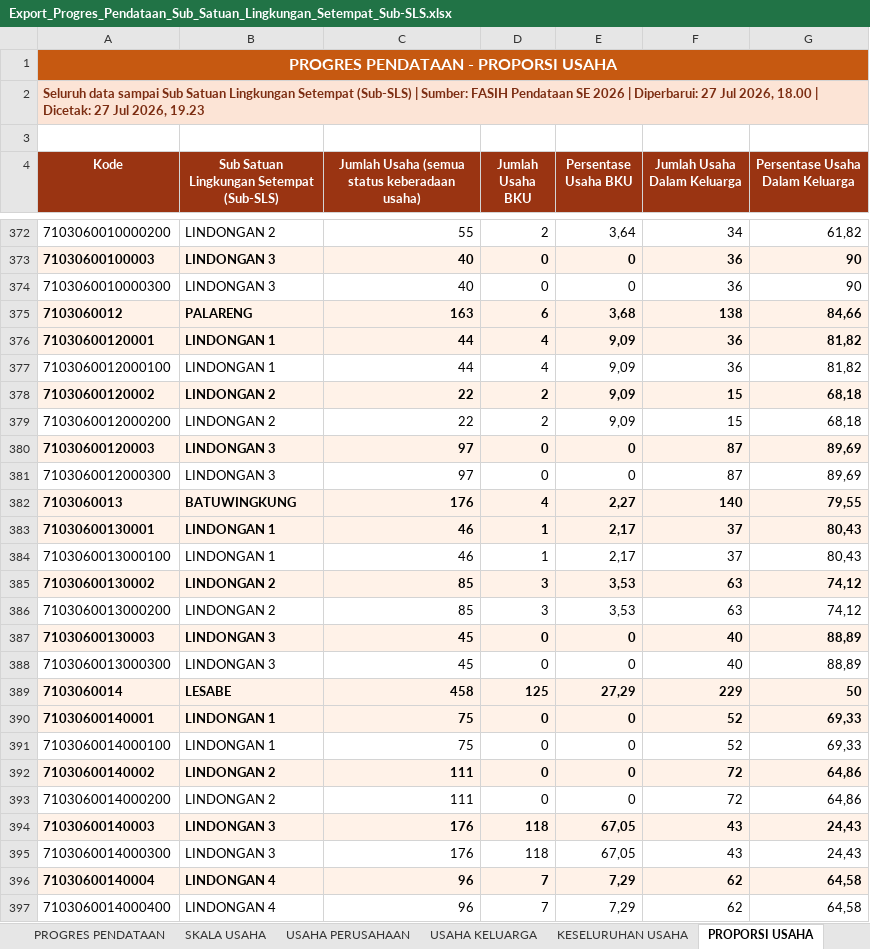
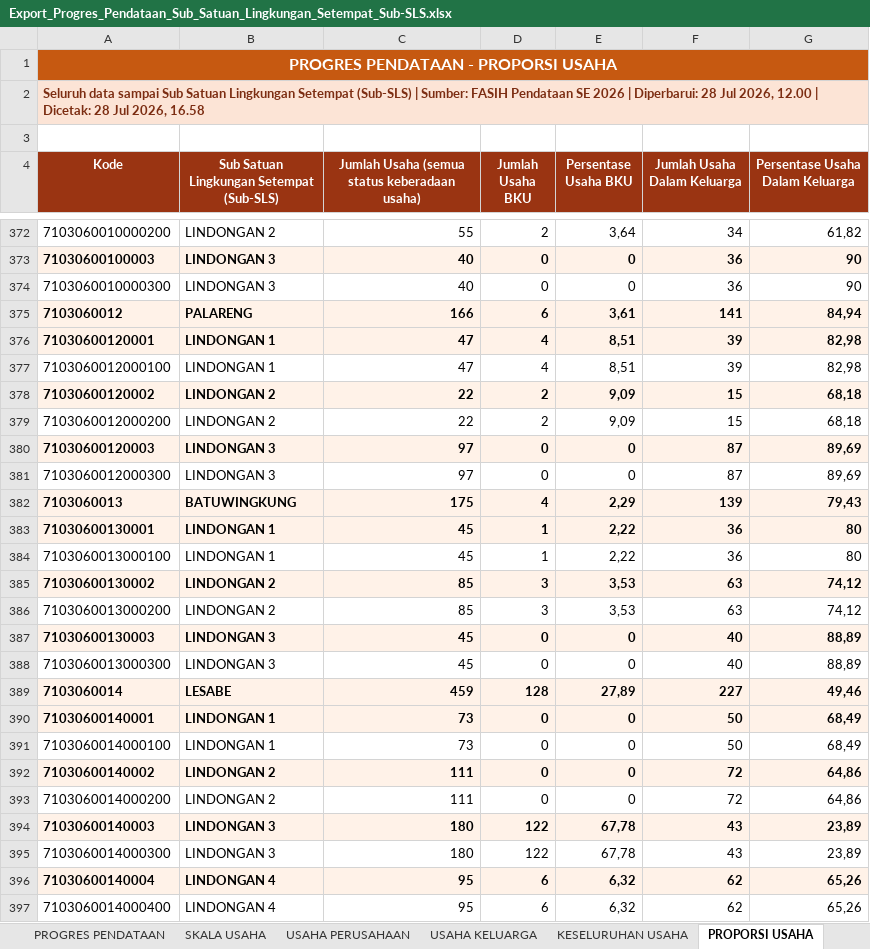
Before and after one commit to danimat15/fasih-sm-scrapper, an Excel workbook: research/fasih-dashboard-se2026/data_mikro_sls/Export_Progres_Pendataan_Sub_Satuan_Lingkungan_Setempat_Sub-SLS.xlsx, sheet PROPORSI USAHA, drawn as a sheet; only a part is shown, gaps mark what is left out; values as stored, in another font and other column widths than the file's, no borders; the diff covers the shown part only; the diff names each change by its address in the sheet, - before the commit and + after, or states it on an @@ line.

```diff
--- a/research/fasih-dashboard-se2026/data_mikro_sls/Export_Progres_Pendataan_Sub_Satuan_Lingkungan_Setempat_Sub-SLS.xlsx (sheet PROPORSI USAHA)
+++ b/research/fasih-dashboard-se2026/data_mikro_sls/Export_Progres_Pendataan_Sub_Satuan_Lingkungan_Setempat_Sub-SLS.xlsx (sheet PROPORSI USAHA)
-A2 (Kode): …| Diperbarui: 27 Jul 2026, 18.00 | Dicetak: 27 Jul 2026, 19.23
+A2 (Kode): …| Diperbarui: 28 Jul 2026, 12.00 | Dicetak: 28 Jul 2026, 16.58
-C375: 163
+C375: 166
-E375 (Persentase Usaha BKU): 3,68
+E375 (Persentase Usaha BKU): 3,61
-F375 (Jumlah Usaha Dalam Keluarga): 138
+F375 (Jumlah Usaha Dalam Keluarga): 141
-G375 (Persentase Usaha Dalam Keluarga): 84,66
+G375 (Persentase Usaha Dalam Keluarga): 84,94
-C376:C377: 44
+C376:C377: 47
-E376:E377 (Persentase Usaha BKU): 9,09
+E376:E377 (Persentase Usaha BKU): 8,51
-F376:F377 (Jumlah Usaha Dalam Keluarga): 36
+F376:F377 (Jumlah Usaha Dalam Keluarga): 39
-G376:G377 (Persentase Usaha Dalam Keluarga): 81,82
+G376:G377 (Persentase Usaha Dalam Keluarga): 82,98
-C382: 176
+C382: 175
-E382 (Persentase Usaha BKU): 2,27
+E382 (Persentase Usaha BKU): 2,29
-F382 (Jumlah Usaha Dalam Keluarga): 140
+F382 (Jumlah Usaha Dalam Keluarga): 139
-G382 (Persentase Usaha Dalam Keluarga): 79,55
+G382 (Persentase Usaha Dalam Keluarga): 79,43
-C383:C384: 46
+C383:C384: 45
-E383:E384 (Persentase Usaha BKU): 2,17
+E383:E384 (Persentase Usaha BKU): 2,22
-F383:F384 (Jumlah Usaha Dalam Keluarga): 37
+F383:F384 (Jumlah Usaha Dalam Keluarga): 36
-G383:G384 (Persentase Usaha Dalam Keluarga): 80,43
+G383:G384 (Persentase Usaha Dalam Keluarga): 80
-C389: 458
+C389: 459
-D389 (Jumlah Usaha BKU): 125
+D389 (Jumlah Usaha BKU): 128
-E389 (Persentase Usaha BKU): 27,29
+E389 (Persentase Usaha BKU): 27,89
-F389 (Jumlah Usaha Dalam Keluarga): 229
+F389 (Jumlah Usaha Dalam Keluarga): 227
-G389 (Persentase Usaha Dalam Keluarga): 50
+G389 (Persentase Usaha Dalam Keluarga): 49,46
-C390:C391: 75
+C390:C391: 73
-F390:F391 (Jumlah Usaha Dalam Keluarga): 52
+F390:F391 (Jumlah Usaha Dalam Keluarga): 50
-G390:G391 (Persentase Usaha Dalam Keluarga): 69,33
+G390:G391 (Persentase Usaha Dalam Keluarga): 68,49
-C394:C395: 176
+C394:C395: 180
-D394:D395 (Jumlah Usaha BKU): 118
+D394:D395 (Jumlah Usaha BKU): 122
-E394:E395 (Persentase Usaha BKU): 67,05
+E394:E395 (Persentase Usaha BKU): 67,78
-G394:G395 (Persentase Usaha Dalam Keluarga): 24,43
+G394:G395 (Persentase Usaha Dalam Keluarga): 23,89
-C396:C397: 96
+C396:C397: 95
-D396:D397 (Jumlah Usaha BKU): 7
+D396:D397 (Jumlah Usaha BKU): 6
-E396:E397 (Persentase Usaha BKU): 7,29
+E396:E397 (Persentase Usaha BKU): 6,32
-G396:G397 (Persentase Usaha Dalam Keluarga): 64,58
+G396:G397 (Persentase Usaha Dalam Keluarga): 65,26
```
Also changed, not shown: 1 added row, 1 removed row and 1607 edited cells elsewhere in this sheet, sheet KESELURUHAN USAHA, sheet PROPORSI PERTANIAN NON PERTANIA, sheet USAHA KELUARGA, sheet USAHA PERUSAHAAN, sheet PROGRES PENDATAAN, sheet SKALA USAHA, 1 more sheet, research/fasih-dashboard-se2026/Monev Pendataan SE2026 28 Juli 2026.xlsx, research/fasih-dashboard-se2026/data_mikro_sls/Export_Progres_Pemutakhiran_Keluarga_Sub_Satuan_Lingkungan_Setempat_Sub-SLS.xlsx, 11 other files.
